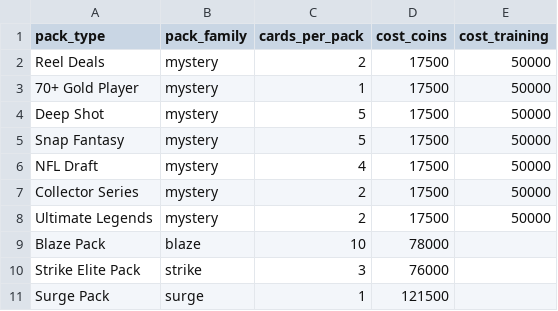
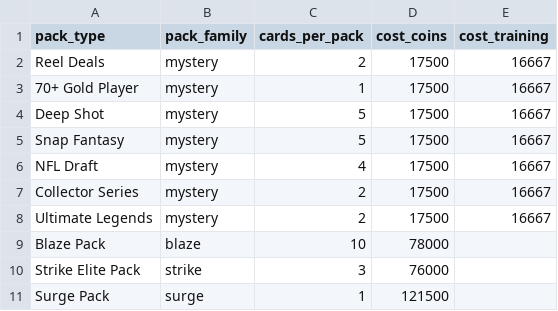
Before and after one commit to mrosale2/mut-pack-reports, a CSV file: data/pack_types.csv, drawn as a sheet.

```diff
--- a/data/pack_types.csv
+++ b/data/pack_types.csv
@@ -1,9 +1,9 @@
 pack_type,pack_family,cards_per_pack,cost_coins,cost_training
-Reel Deals,mystery,2,17500,50000
-70+ Gold Player,mystery,1,17500,50000
-Deep Shot,mystery,5,17500,50000
-Snap Fantasy,mystery,5,17500,50000
-NFL Draft,mystery,4,17500,50000
-Collector Series,mystery,2,17500,50000
-Ultimate Legends,mystery,2,17500,50000
+Reel Deals,mystery,2,17500,16667
+70+ Gold Player,mystery,1,17500,16667
+Deep Shot,mystery,5,17500,16667
+Snap Fantasy,mystery,5,17500,16667
+NFL Draft,mystery,4,17500,16667
+Collector Series,mystery,2,17500,16667
+Ultimate Legends,mystery,2,17500,16667
 Blaze Pack,blaze,10,78000,
```
Also changed, not shown: 2 other files.
